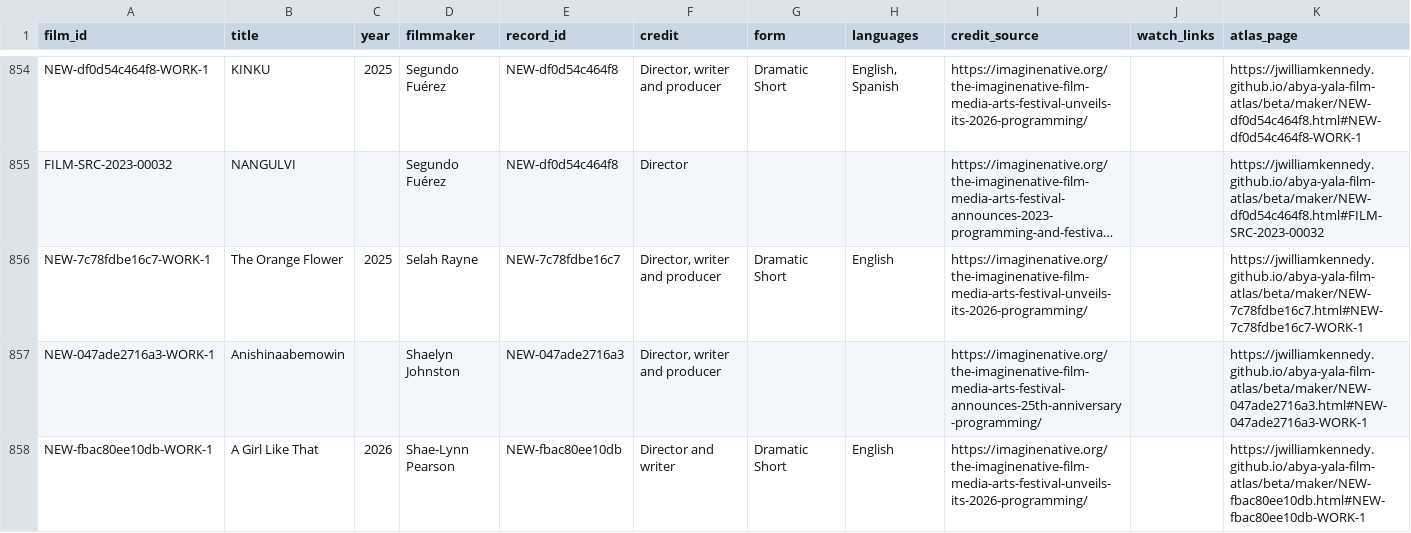
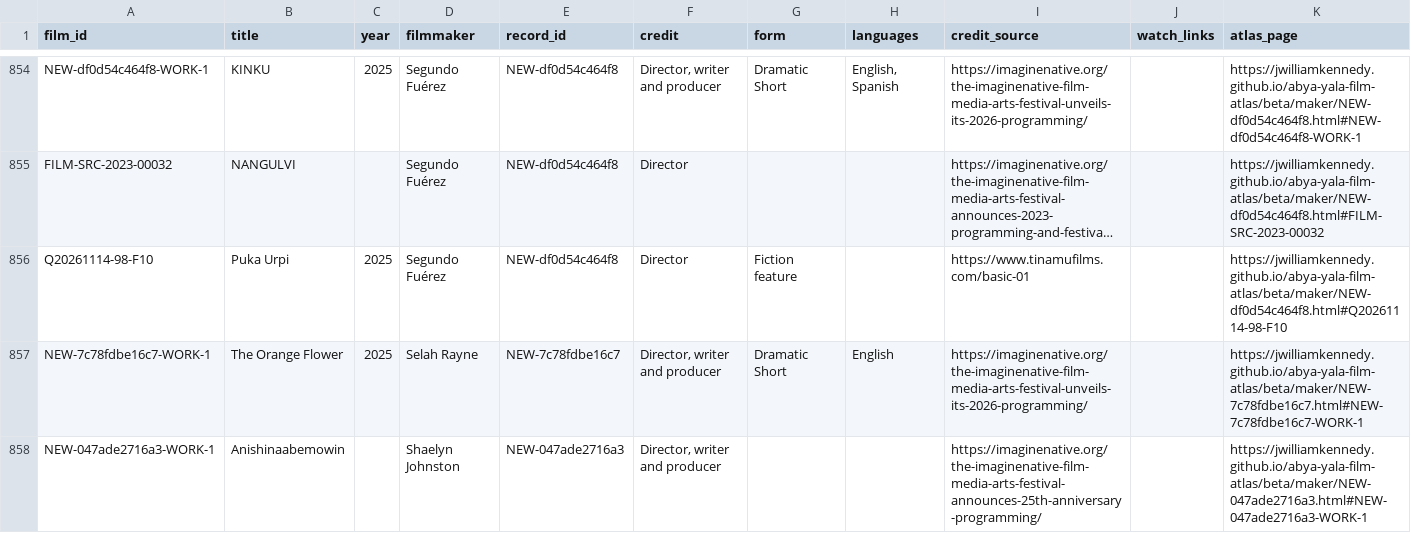
Before and after one commit to jwilliamkennedy/abya-yala-film-atlas, a CSV file: beta/data/atlas-films.csv, drawn as a sheet; only a part is shown, gaps mark what is left out; the shorter side is filled out with more unchanged rows; long unchanged cells end in …; the diff names each change by its address in the sheet, - before the commit and + after, or states it on an @@ line.

```diff
--- a/beta/data/atlas-films.csv
+++ b/beta/data/atlas-films.csv
+row 856: Q20261114-98-F10 | Puka Urpi | 2025 | Segundo Fuérez | NEW-df0d54c464f8 | Director | Fiction feature |  | https://www.tinamufilms.com/basic-01 |  | https://jwilliamkennedy.github.io/abya-yala-film-atlas/beta/maker/NEW-df0d54c464f8.html#Q20261114-98-F10
```
Also changed, not shown: beta/data/atlas-filmmakers.csv, beta/data/film-facets.csv, 10 other files.
